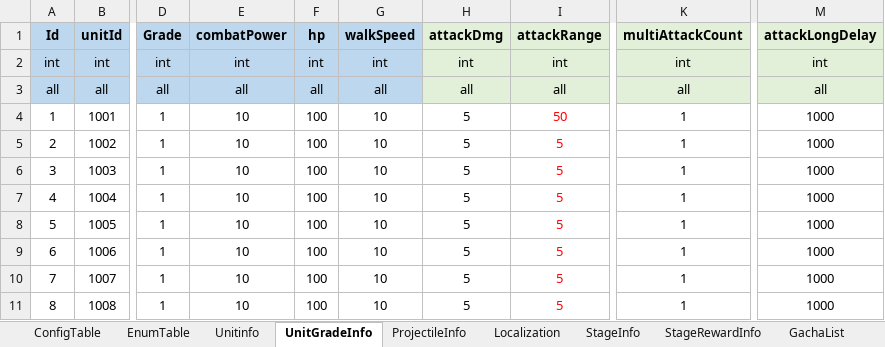
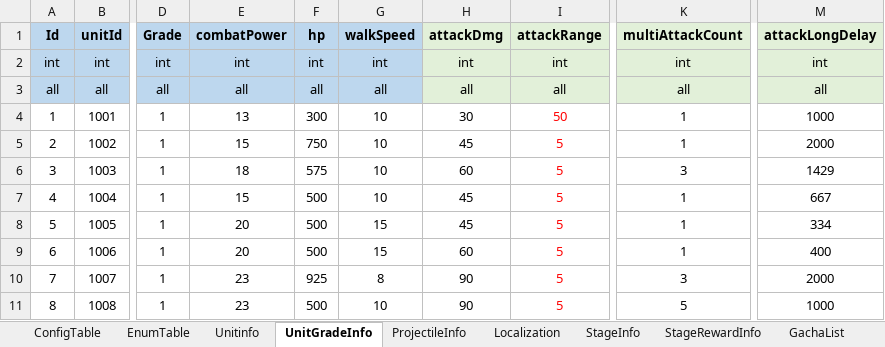
Before and after one commit to david0305mc/TowerDefense, an Excel workbook: ExcelToCSV/SrcFolder/테이블_0323_v22.xlsx, sheet UnitGradeInfo, drawn as a sheet; only a part is shown, gaps mark what is left out; values as stored, in another font and other column widths than the file's, no borders; conditional formats not drawn; the diff covers the shown part only; the diff names each change by its address in the sheet, - before the commit and + after, or states it on an @@ line.

```diff
--- a/ExcelToCSV/SrcFolder/테이블_0323_v22.xlsx (sheet UnitGradeInfo)
+++ b/ExcelToCSV/SrcFolder/테이블_0323_v22.xlsx (sheet UnitGradeInfo)
-E4 (combatPower): 10
+E4 (combatPower): 13
-F4 (hp): 100
+F4 (hp): 300
-H4 (attackDmg): 5
+H4 (attackDmg): 30
-E5 (combatPower): 10
+E5 (combatPower): 15
-F5 (hp): 100
+F5 (hp): 750
-H5 (attackDmg): 5
+H5 (attackDmg): 45
-M5 (attackLongDelay): 1000
+M5 (attackLongDelay): 2000
-E6 (combatPower): 10
+E6 (combatPower): 18
-F6 (hp): 100
+F6 (hp): 575
-H6 (attackDmg): 5
+H6 (attackDmg): 60
-K6 (multiAttackCount): 1
+K6 (multiAttackCount): 3
-M6 (attackLongDelay): 1000
+M6 (attackLongDelay): 1429
-E7 (combatPower): 10
+E7 (combatPower): 15
-F7:F9 (hp): 100
+F7:F9 (hp): 500
-H7:H8 (attackDmg): 5
+H7:H8 (attackDmg): 45
-M7 (attackLongDelay): 1000
+M7 (attackLongDelay): 667
-E8:E9 (combatPower): 10
+E8:E9 (combatPower): 20
-G8:G9 (walkSpeed): 10
+G8:G9 (walkSpeed): 15
-M8 (attackLongDelay): 1000
+M8 (attackLongDelay): 334
-H9 (attackDmg): 5
+H9 (attackDmg): 60
-M9 (attackLongDelay): 1000
+M9 (attackLongDelay): 400
-E10:E11 (combatPower): 10
+E10:E11 (combatPower): 23
-F10 (hp): 100
+F10 (hp): 925
-G10 (walkSpeed): 10
+G10 (walkSpeed): 8
-H10:H11 (attackDmg): 5
+H10:H11 (attackDmg): 90
-K10 (multiAttackCount): 1
+K10 (multiAttackCount): 3
-M10 (attackLongDelay): 1000
+M10 (attackLongDelay): 2000
-F11 (hp): 100
+F11 (hp): 500
-K11 (multiAttackCount): 1
+K11 (multiAttackCount): 5
```
Also changed, not shown: 16 added rows, 3 removed rows, 145 edited cells and row numbers in column A elsewhere in this sheet, sheet Unitinfo, formulas that keep their value, 10 other files.
